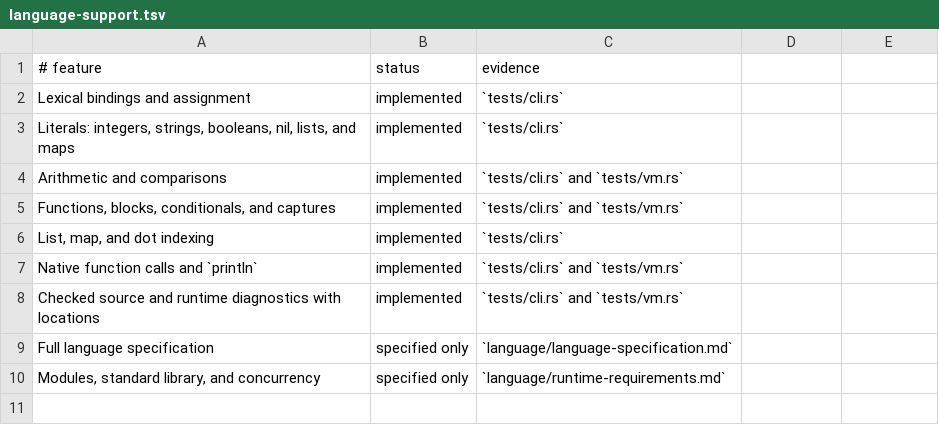
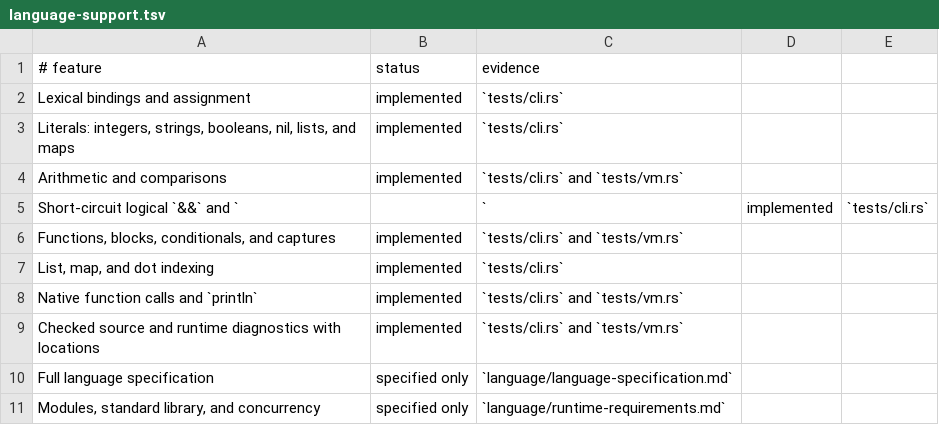
Before and after one commit to babyman/slug-rs, a TSV file: docs/language-support.tsv, drawn as a sheet; the diff names each change by its address in the sheet, - before the commit and + after, or states it on an @@ line.

Commit message:
feat(source): add support for logical `&&` and `||` operators
Introduce short-circuiting logical `&&` and `||` operators with support
for newline continuation. Update the source lexer and parser to handle
these operators, including precedence adjustments and token recognition.

Extend the VM backend to evaluate logical operators short-circuitingly,
optimizing control flow. Add integration tests to verify behavior for
expressions across multiple lines. Document the addition in the
changelog, language support matrix, and README.

```diff
--- a/docs/language-support.tsv
+++ b/docs/language-support.tsv
+row 5: Short-circuit logical `&&` and ` |  | ` | implemented | `tests/cli.rs`
```
Also changed, not shown: 6 other files.
